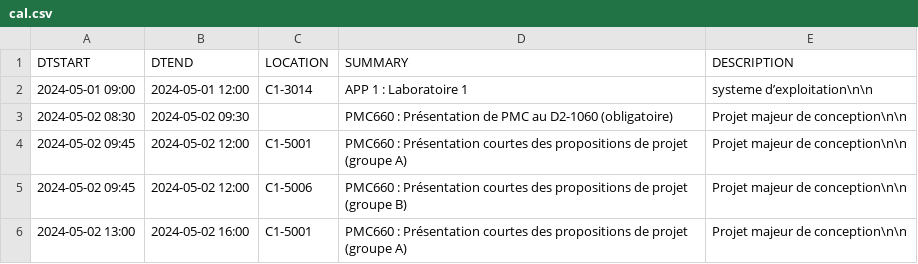
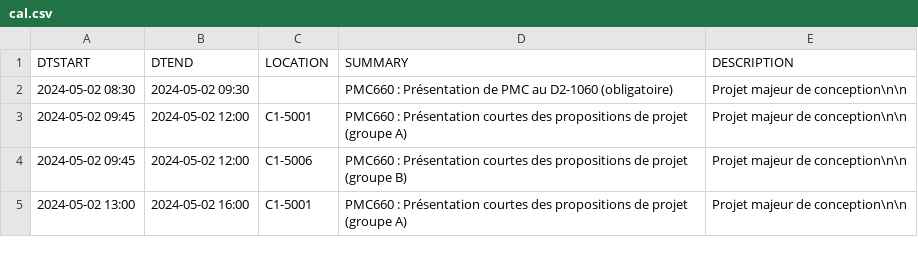
Before and after one commit to mdaoustUdeS/gegi-horarius, a CSV file: data/cal.csv, drawn as a sheet; only a part is shown; the diff names each change by its address in the sheet, - before the commit and + after, or states it on an @@ line.

```diff
--- a/data/cal.csv
+++ b/data/cal.csv
-row 2: 2024-05-01 09:00 | 2024-05-01 12:00 | C1-3014 | APP 1 : Laboratoire 1 | systeme d’exploitation\n\n
```
